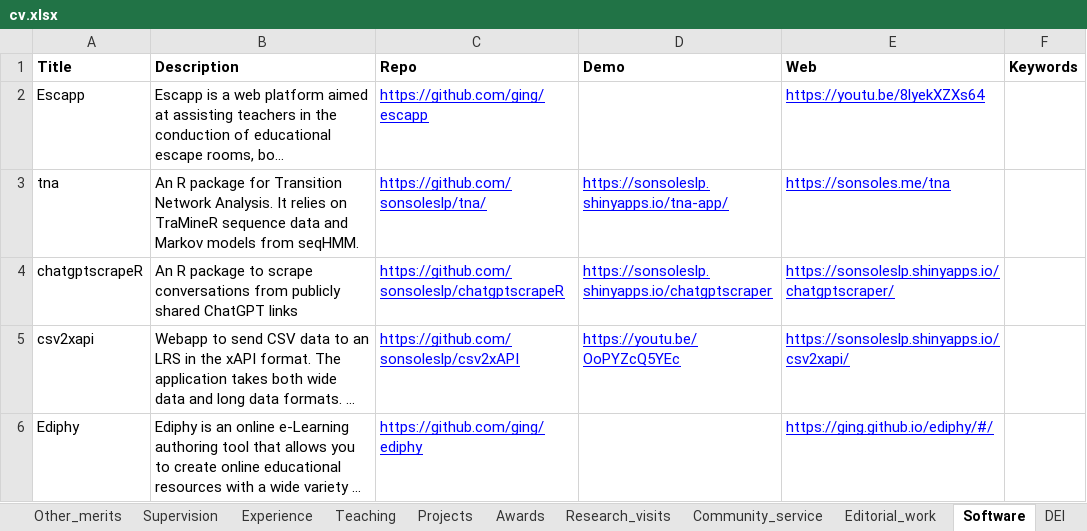
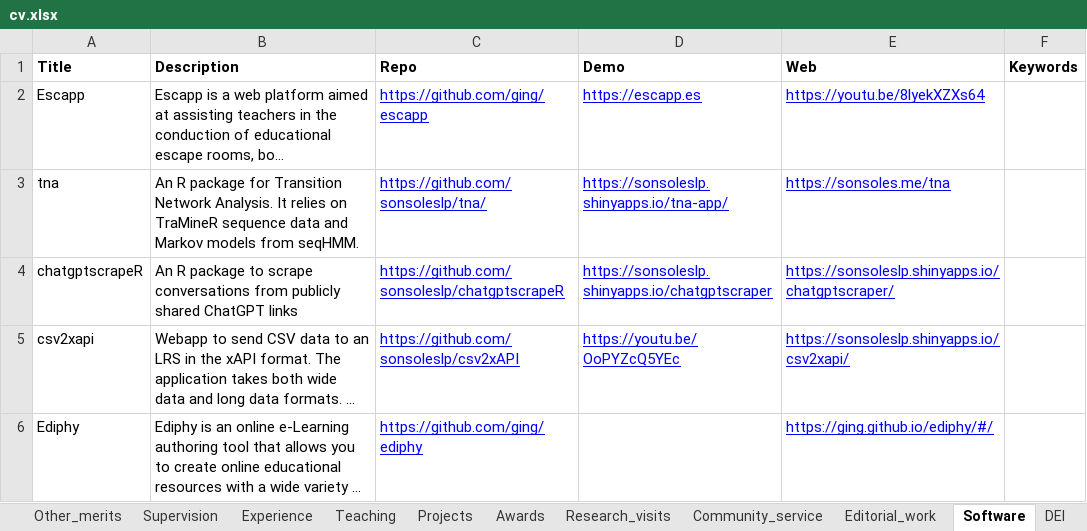
Before and after one commit to sonsoleslp/sonsoleslp.github.io, an Excel workbook: cv.xlsx, sheet Software, drawn as a sheet; only a part is shown; long unchanged cells end in …; values as stored, in another font and other column widths than the file's, no borders; charts and pictures not drawn; the diff names each change by its address in the sheet, - before the commit and + after, or states it on an @@ line.

```diff
--- a/cv.xlsx (sheet Software)
+++ b/cv.xlsx (sheet Software)
-D2 (Demo): (empty)
+D2 (Demo): https://escapp.es
```
Also changed, not shown: sheet Editorial_work, sheet Research_interests, 5 other files.
